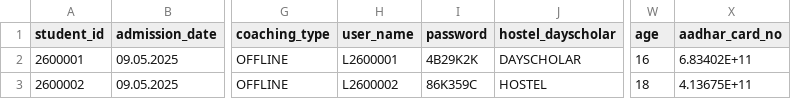
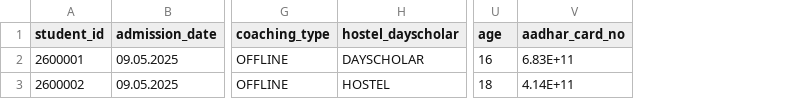
Before and after one commit to infotracktechnology/green_park, a CSV file: template/student_update.csv, drawn as a sheet; only a part is shown, gaps mark what is left out; removed rows and columns are numbered as before the commit, all else as after; the diff names each change by its address in the sheet, - before the commit and + after, or states it on an @@ line.

```diff
--- a/template/student_update.csv
+++ b/template/student_update.csv
-column H (user_name), rows 2-3: L2600001 | L2600002
-column I (password), rows 2-3: 4B29K2K | 86K359C
-V2 (aadhar_card_no): 6.83402E+11
+V2 (aadhar_card_no): 6.83E+11
-V3 (aadhar_card_no): 4.13675E+11
+V3 (aadhar_card_no): 4.14E+11
```
Also changed, not shown: 5 other files.
